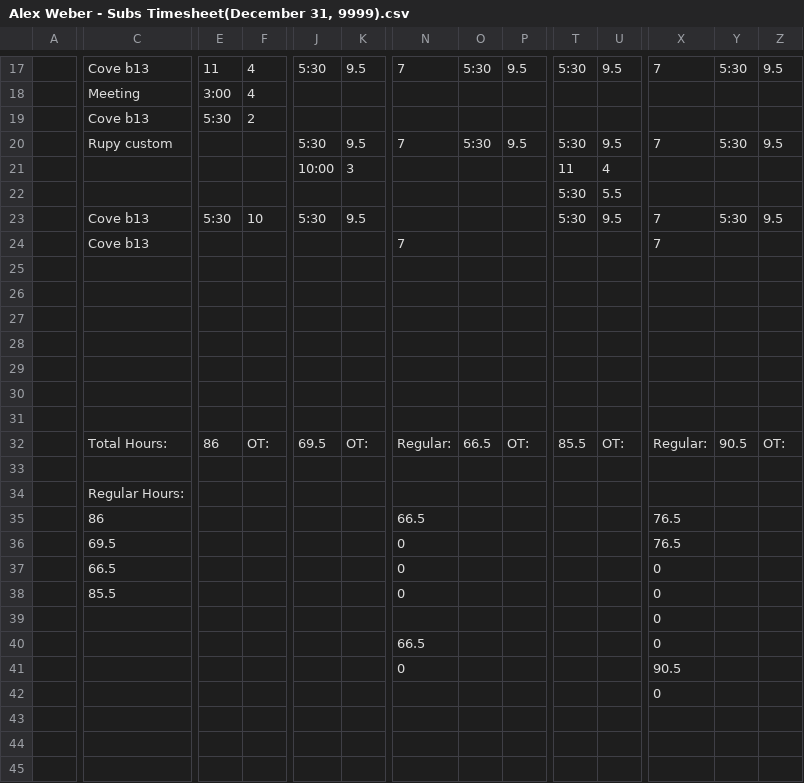
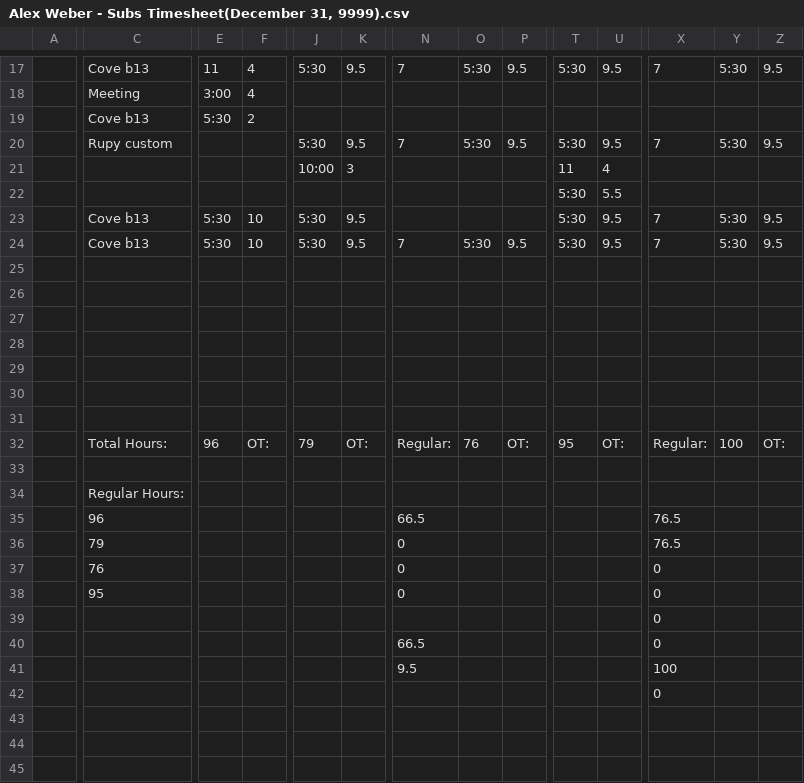
Before and after one commit to lyndon-weber-LLC/headcount-dashboard, a CSV file: data/live/Alex Weber - Subs Timesheet(December 31, 9999).csv, drawn as a sheet; only a part is shown, gaps mark what is left out; the diff covers the shown part only; the diff names each change by its address in the sheet, - before the commit and + after, or states it on an @@ line.

```diff
--- a/data/live/Alex Weber - Subs Timesheet(December 31, 9999).csv
+++ b/data/live/Alex Weber - Subs Timesheet(December 31, 9999).csv
-E24: (empty)
+E24: 5:30
-F24: (empty)
+F24: 10
-J24: (empty)
+J24: 5:30
-K24: (empty)
+K24: 9.5
-O24: (empty)
+O24: 5:30
-P24: (empty)
+P24: 9.5
-T24: (empty)
+T24: 5:30
-U24: (empty)
+U24: 9.5
-Y24: (empty)
+Y24: 5:30
-Z24: (empty)
+Z24: 9.5
-E32: 86
+E32: 96
-J32: 69.5
+J32: 79
-O32: 66.5
+O32: 76
-T32: 85.5
+T32: 95
-Y32: 90.5
+Y32: 100
-C35: 86
+C35: 96
-C36: 69.5
+C36: 79
-C37: 66.5
+C37: 76
-C38: 85.5
+C38: 95
-N41: 0
+N41: 9.5
-X41: 90.5
+X41: 100
```
Also changed, not shown: 2 edited cells elsewhere in this file, data/live/Carlisle Timesheet(December 31, 9999).csv, data/live/Cory Timesheet(December 31, 9999).csv, 6 other files.
